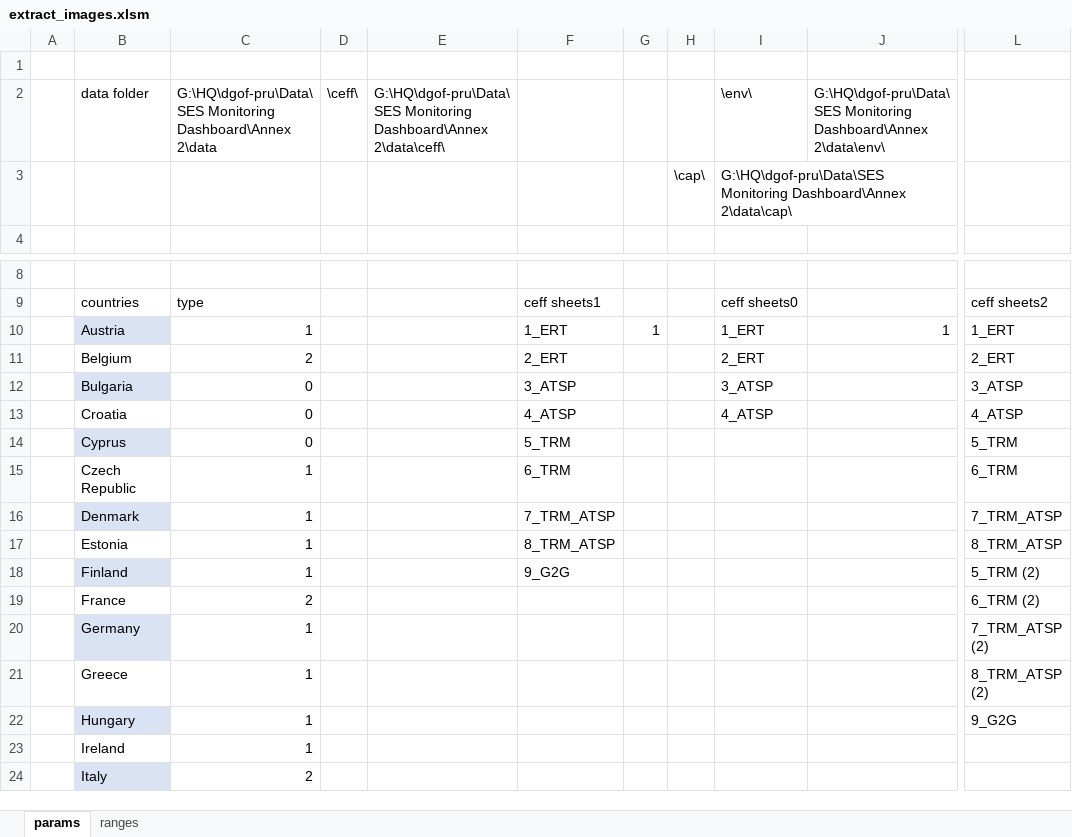
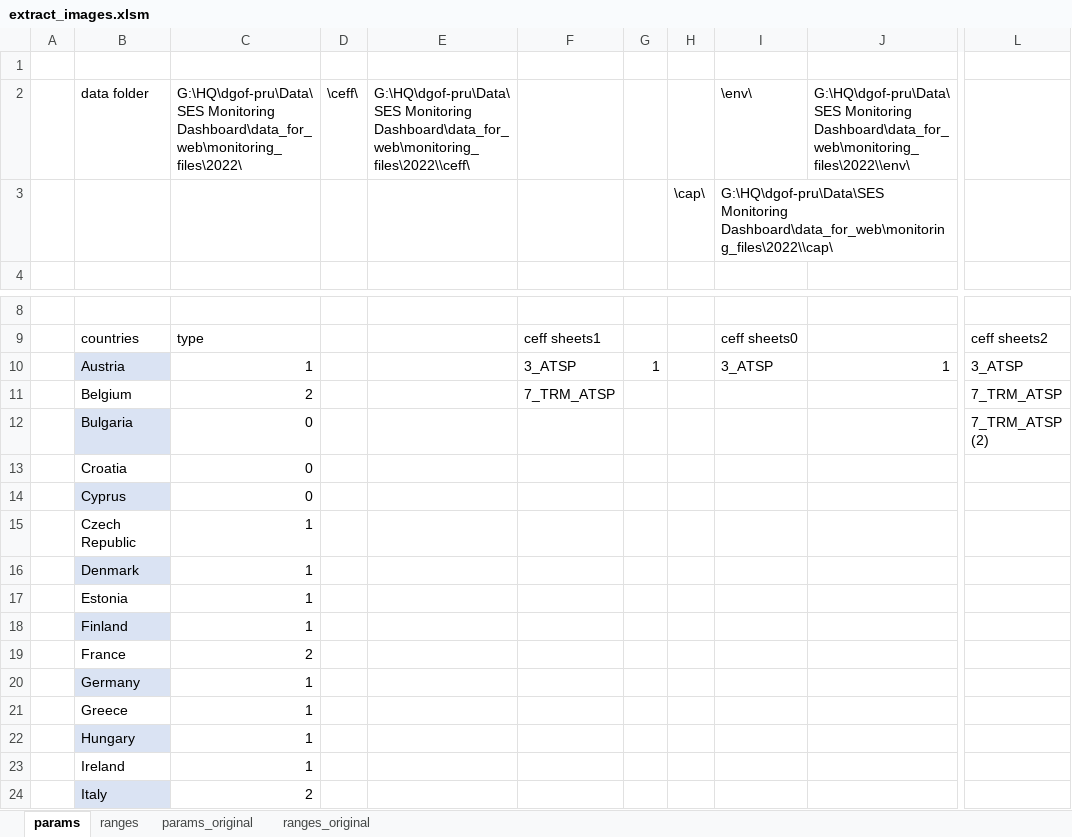
Before and after one commit to ses-eu/prb-annex2, an Excel workbook: extract_images.xlsm, sheet params, drawn as a sheet; only a part is shown, gaps mark what is left out; values as stored, in another font and other column widths than the file's, no borders; the diff names each change by its address in the sheet, - before the commit and + after, or states it on an @@ line.

```diff
--- a/extract_images.xlsm (sheet params)
+++ b/extract_images.xlsm (sheet params)
+sheet tab: params_original
+sheet tab: ranges_original
-C2: G:\HQ\dgof-pru\Data\SES Monitoring Dashboard\Annex 2\data
+C2: G:\HQ\dgof-pru\Data\SES Monitoring Dashboard\data_for_web\monitoring_files\2022\
-E2: G:\HQ\dgof-pru\Data\SES Monitoring Dashboard\Annex 2\data\ceff\
+E2: G:\HQ\dgof-pru\Data\SES Monitoring Dashboard\data_for_web\monitoring_files\2022\\ceff\
-J2: G:\HQ\dgof-pru\Data\SES Monitoring Dashboard\Annex 2\data\env\
+J2: G:\HQ\dgof-pru\Data\SES Monitoring Dashboard\data_for_web\monitoring_files\2022\\env\
-I3 (\env\): G:\HQ\dgof-pru\Data\SES Monitoring Dashboard\Annex 2\data\cap\
+I3 (\env\): G:\HQ\dgof-pru\Data\SES Monitoring Dashboard\data_for_web\monitoring_files\2022\\cap\
-F10: 1_ERT
+F10: 3_ATSP
-I10 (\env\): 1_ERT
+I10 (\env\): 3_ATSP
-L10: 1_ERT
+L10: 3_ATSP
-F11: 2_ERT
+F11: 7_TRM_ATSP
-I11 (\env\): 2_ERT
+I11 (\env\): (empty)
-L11: 2_ERT
+L11: 7_TRM_ATSP
-F12: 3_ATSP
+F12: (empty)
-I12 (\env\): 3_ATSP
+I12 (\env\): (empty)
-L12: 3_ATSP
+L12: 7_TRM_ATSP (2)
-F13: 4_ATSP
+F13: (empty)
-I13 (\env\): 4_ATSP
+I13 (\env\): (empty)
-L13: 4_ATSP
+L13: (empty)
-F14: 5_TRM
+F14: (empty)
-L14: 5_TRM
+L14: (empty)
-F15: 6_TRM
+F15: (empty)
-L15: 6_TRM
+L15: (empty)
-F16: 7_TRM_ATSP
+F16: (empty)
-L16: 7_TRM_ATSP
+L16: (empty)
-F17: 8_TRM_ATSP
+F17: (empty)
-L17: 8_TRM_ATSP
+L17: (empty)
-F18: 9_G2G
+F18: (empty)
-L18: 5_TRM (2)
+L18: (empty)
-L19: 6_TRM (2)
+L19: (empty)
-L20: 7_TRM_ATSP (2)
+L20: (empty)
-L21: 8_TRM_ATSP (2)
+L21: (empty)
-L22: 9_G2G
+L22: (empty)
```
Also changed, not shown: sheet ranges, 32 other files.
